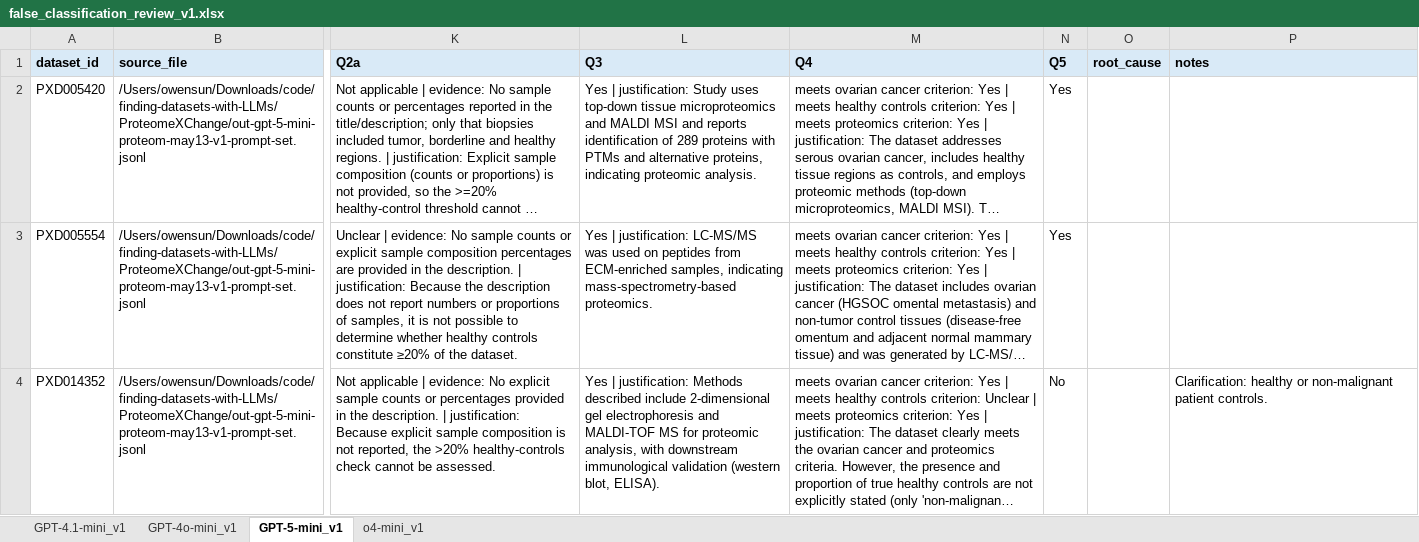
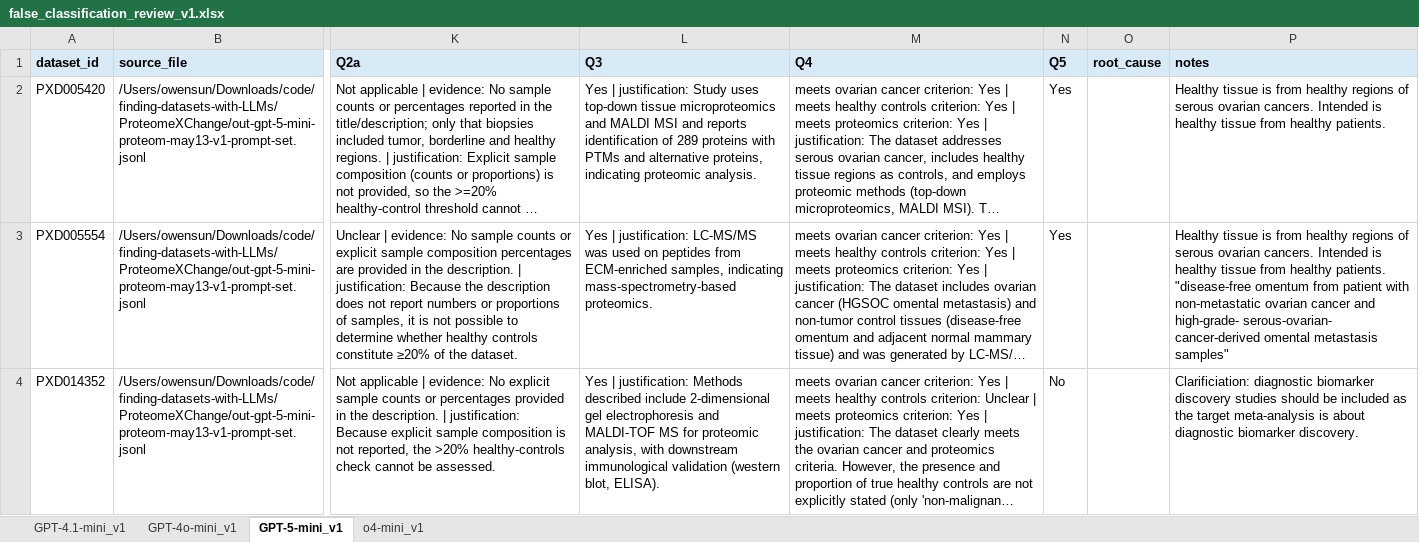
Before and after one commit to osun24/finding-datasets-with-LLMs, an Excel workbook: ProteomeXChange/false_classification_review_v1.xlsx, sheet GPT-5-mini_v1, drawn as a sheet; only a part is shown, gaps mark what is left out; long unchanged cells end in …; values as stored, in another font and other column widths than the file's, no borders; conditional formats not drawn; ↵ is a line break in a cell; the diff names each change by its address in the sheet, - before the commit and + after, or states it on an @@ line.

```diff
--- a/ProteomeXChange/false_classification_review_v1.xlsx (sheet GPT-5-mini_v1)
+++ b/ProteomeXChange/false_classification_review_v1.xlsx (sheet GPT-5-mini_v1)
-P2 (notes): (empty)
+P2 (notes): Healthy tissue is from healthy regions of serous ovarian cancers. Intended is healthy tissue from healthy patients.
-P3 (notes): (empty)
+P3 (notes): Healthy tissue is from healthy regions of serous ovarian cancers. Intended is healthy tissue from healthy patients. ↵ "disease-free omentum from patient with non-metastatic ovarian cancer and high-grade- serous-ovarian- cancer-derived omental metastasis samples"
-P4 (notes): Clarification: healthy or non-malignant patient controls.
+P4 (notes): Clarificiation: diagnostic biomarker discovery studies should be included as the target meta-analysis is about diagnostic biomarker discovery.
```
Also changed, not shown: sheet GPT-4o-mini_v1, sheet o4-mini_v1, sheet GPT-4.1-mini_v1, 21 other files.
